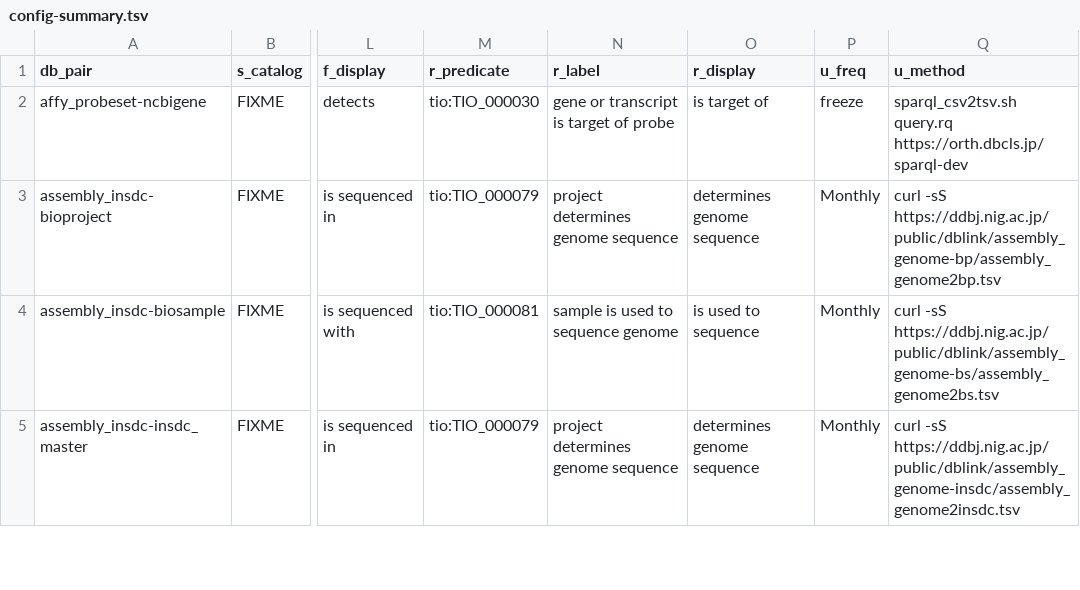
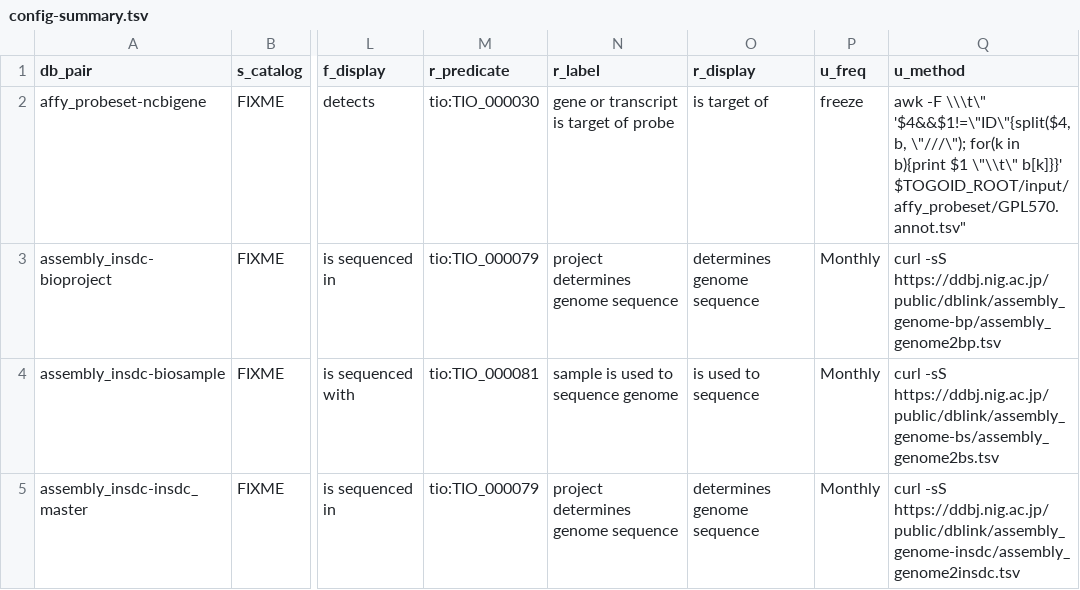
Before and after one commit to togoid/togoid-config, a TSV file: log/config-summary.tsv, drawn as a sheet; only a part is shown, gaps mark what is left out; the diff names each change by its address in the sheet, - before the commit and + after, or states it on an @@ line.

```diff
--- a/log/config-summary.tsv
+++ b/log/config-summary.tsv
-Q2 (u_method): sparql_csv2tsv.sh query.rq https://orth.dbcls.jp/sparql-dev
+Q2 (u_method): awk -F \\\t\" '$4&&$1!=\"ID\"{split($4, b, \"///\"); for(k in b){print $1 \"\\t\" b[k]}}' $TOGOID_ROOT/input/affy_probeset/GPL570.annot.tsv"
```
Also changed, not shown: log/pair_count.tsv, log/pair_count_history.tsv, 4 other files.
